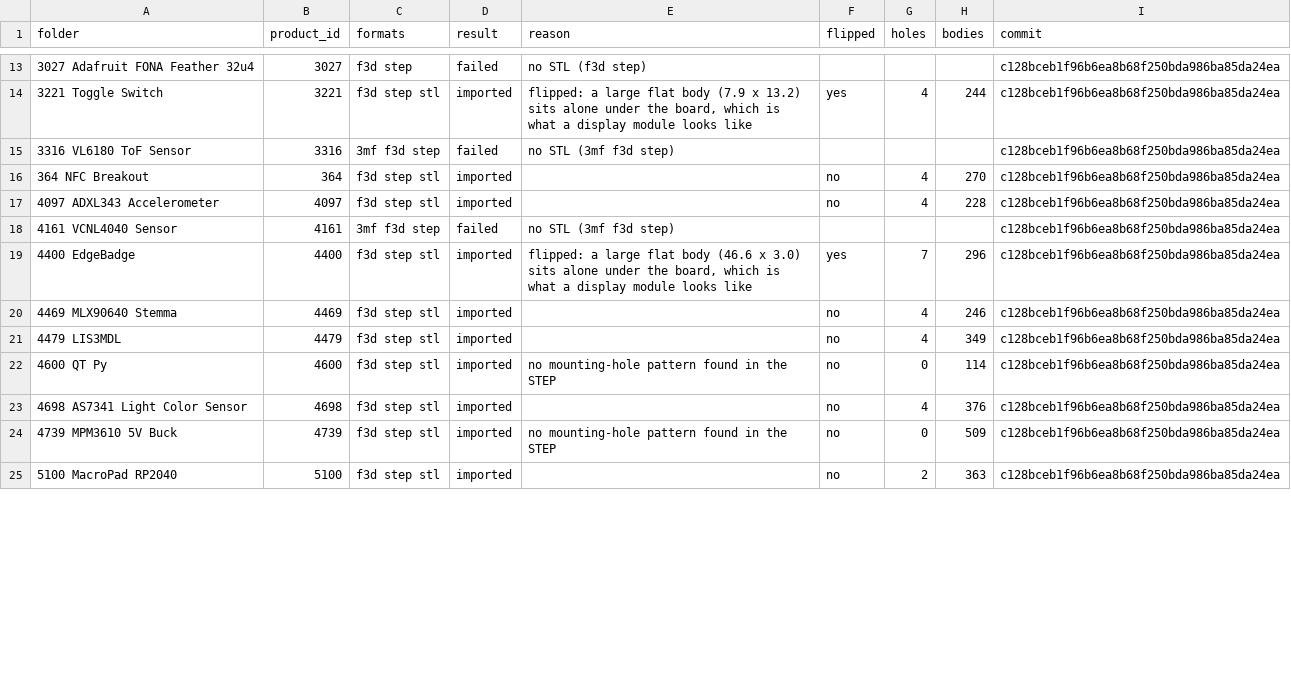
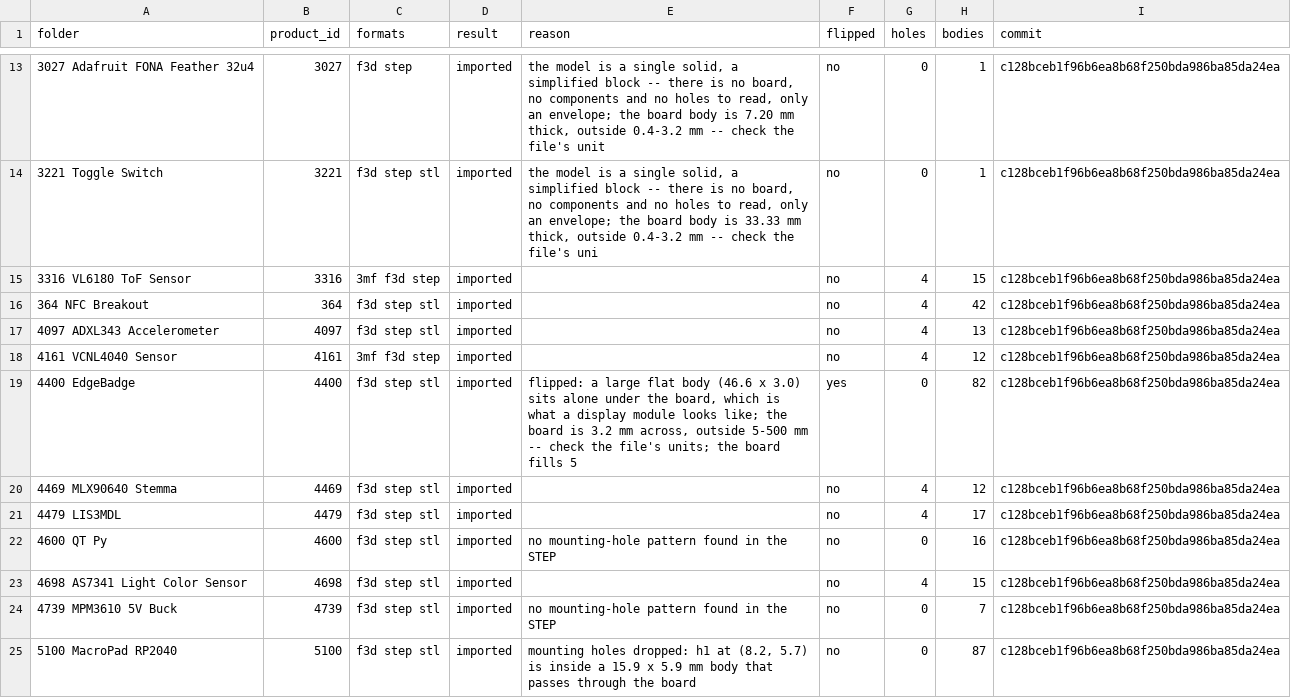
Before and after one commit to lunanane/LNX_CASEBUILDER, a CSV file: tools/import_survey_baseline.csv, drawn as a sheet; only a part is shown, gaps mark what is left out; the diff covers the shown part only.

```diff
--- a/tools/import_survey_baseline.csv
+++ b/tools/import_survey_baseline.csv
@@ -13,13 +13,13 @@ folder,product_id,formats,result,reason,flipped,holes,bodies,commit
-3027 Adafruit FONA Feather 32u4,3027,f3d step,failed,no STL (f3d step),,,,c128bceb1f96b6ea8b68f250bda986ba85da24ea
-3221 Toggle Switch,3221,f3d step stl,imported,"flipped: a large flat body (7.9 x 13.2) sits alone under the board, which is what a display module looks like",yes,4,244,c128bceb1f96b6ea8b68f250bda986ba85da24ea
-3316 VL6180 ToF Sensor,3316,3mf f3d step,failed,no STL (3mf f3d step),,,,c128bceb1f96b6ea8b68f250bda986ba85da24ea
-364 NFC Breakout,364,f3d step stl,imported,,no,4,270,c128bceb1f96b6ea8b68f250bda986ba85da24ea
-4097 ADXL343 Accelerometer,4097,f3d step stl,imported,,no,4,228,c128bceb1f96b6ea8b68f250bda986ba85da24ea
-4161 VCNL4040 Sensor,4161,3mf f3d step,failed,no STL (3mf f3d step),,,,c128bceb1f96b6ea8b68f250bda986ba85da24ea
-4400 EdgeBadge,4400,f3d step stl,imported,"flipped: a large flat body (46.6 x 3.0) sits alone under the board, which is what a display module looks like",yes,7,296,c128bceb1f96b6ea8b68f250bda986ba85da24ea
-4469 MLX90640 Stemma,4469,f3d step stl,imported,,no,4,246,c128bceb1f96b6ea8b68f250bda986ba85da24ea
-4479 LIS3MDL,4479,f3d step stl,imported,,no,4,349,c128bceb1f96b6ea8b68f250bda986ba85da24ea
-4600 QT Py,4600,f3d step stl,imported,no mounting-hole pattern found in the STEP,no,0,114,c128bceb1f96b6ea8b68f250bda986ba85da24ea
-4698 AS7341 Light Color Sensor,4698,f3d step stl,imported,,no,4,376,c128bceb1f96b6ea8b68f250bda986ba85da24ea
-4739 MPM3610 5V Buck,4739,f3d step stl,imported,no mounting-hole pattern found in the STEP,no,0,509,c128bceb1f96b6ea8b68f250bda986ba85da24ea
-5100 MacroPad RP2040,5100,f3d step stl,imported,,no,2,363,c128bceb1f96b6ea8b68f250bda986ba85da24ea
+3027 Adafruit FONA Feather 32u4,3027,f3d step,imported,"the model is a single solid, a simplified block -- there is no board, no components and no holes to read, only an envelope; the board body is 7.20 mm thick, outside 0.4-3.2 mm -- check the file's unit",no,0,1,c128bceb1f96b6ea8b68f250bda986ba85da24ea
+3221 Toggle Switch,3221,f3d step stl,imported,"the model is a single solid, a simplified block -- there is no board, no components and no holes to read, only an envelope; the board body is 33.33 mm thick, outside 0.4-3.2 mm -- check the file's uni",no,0,1,c128bceb1f96b6ea8b68f250bda986ba85da24ea
+3316 VL6180 ToF Sensor,3316,3mf f3d step,imported,,no,4,15,c128bceb1f96b6ea8b68f250bda986ba85da24ea
+364 NFC Breakout,364,f3d step stl,imported,,no,4,42,c128bceb1f96b6ea8b68f250bda986ba85da24ea
+4097 ADXL343 Accelerometer,4097,f3d step stl,imported,,no,4,13,c128bceb1f96b6ea8b68f250bda986ba85da24ea
+4161 VCNL4040 Sensor,4161,3mf f3d step,imported,,no,4,12,c128bceb1f96b6ea8b68f250bda986ba85da24ea
+4400 EdgeBadge,4400,f3d step stl,imported,"flipped: a large flat body (46.6 x 3.0) sits alone under the board, which is what a display module looks like; the board is 3.2 mm across, outside 5-500 mm -- check the file's units; the board fills 5",yes,0,82,c128bceb1f96b6ea8b68f250bda986ba85da24ea
+4469 MLX90640 Stemma,4469,f3d step stl,imported,,no,4,12,c128bceb1f96b6ea8b68f250bda986ba85da24ea
+4479 LIS3MDL,4479,f3d step stl,imported,,no,4,17,c128bceb1f96b6ea8b68f250bda986ba85da24ea
+4600 QT Py,4600,f3d step stl,imported,no mounting-hole pattern found in the STEP,no,0,16,c128bceb1f96b6ea8b68f250bda986ba85da24ea
+4698 AS7341 Light Color Sensor,4698,f3d step stl,imported,,no,4,15,c128bceb1f96b6ea8b68f250bda986ba85da24ea
+4739 MPM3610 5V Buck,4739,f3d step stl,imported,no mounting-hole pattern found in the STEP,no,0,7,c128bceb1f96b6ea8b68f250bda986ba85da24ea
+5100 MacroPad RP2040,5100,f3d step stl,imported,"mounting holes dropped: h1 at (8.2, 5.7) is inside a 15.9 x 5.9 mm body that passes through the board",no,0,87,c128bceb1f96b6ea8b68f250bda986ba85da24ea
```
Also changed, not shown: 86 edited cells elsewhere in this file, 7 other files.
